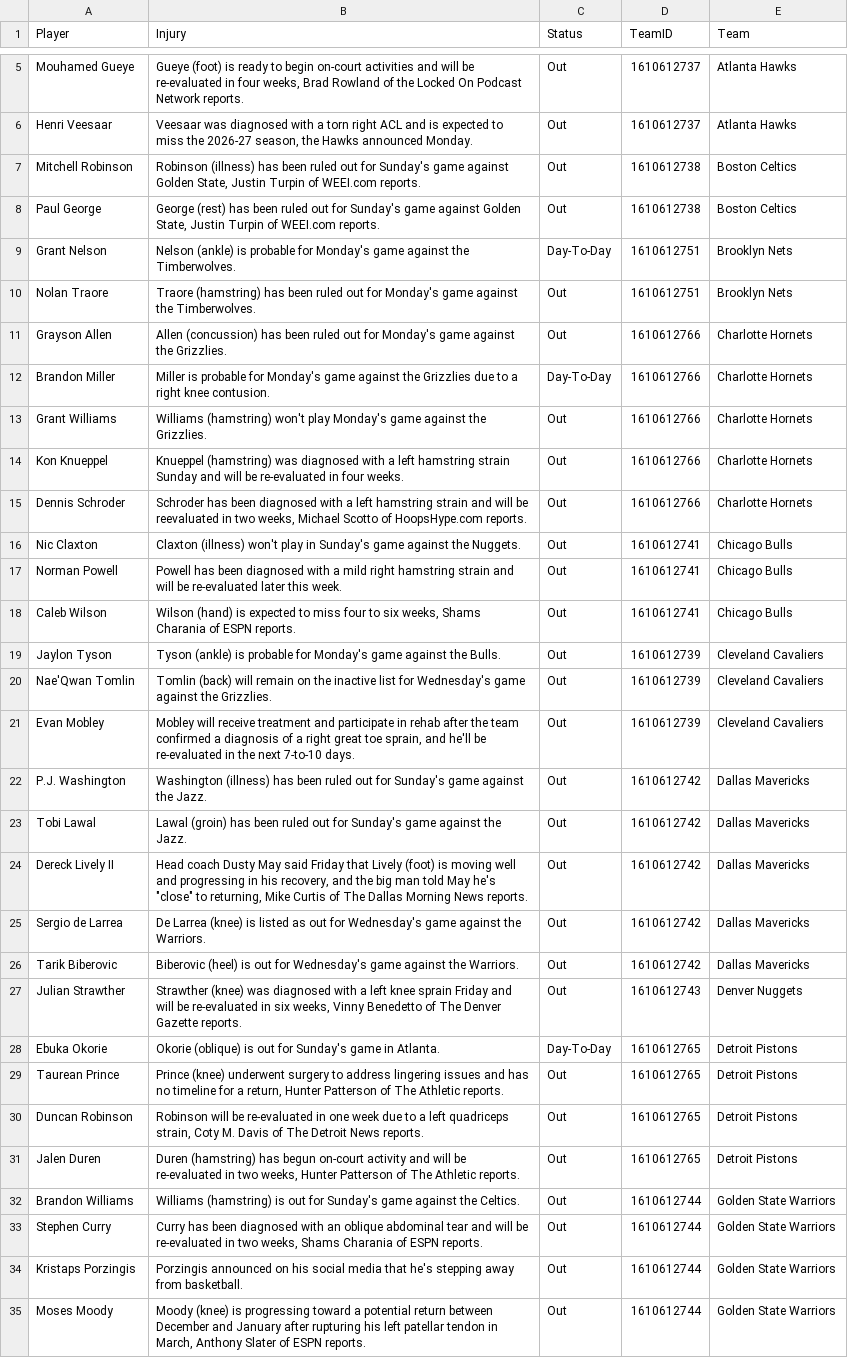
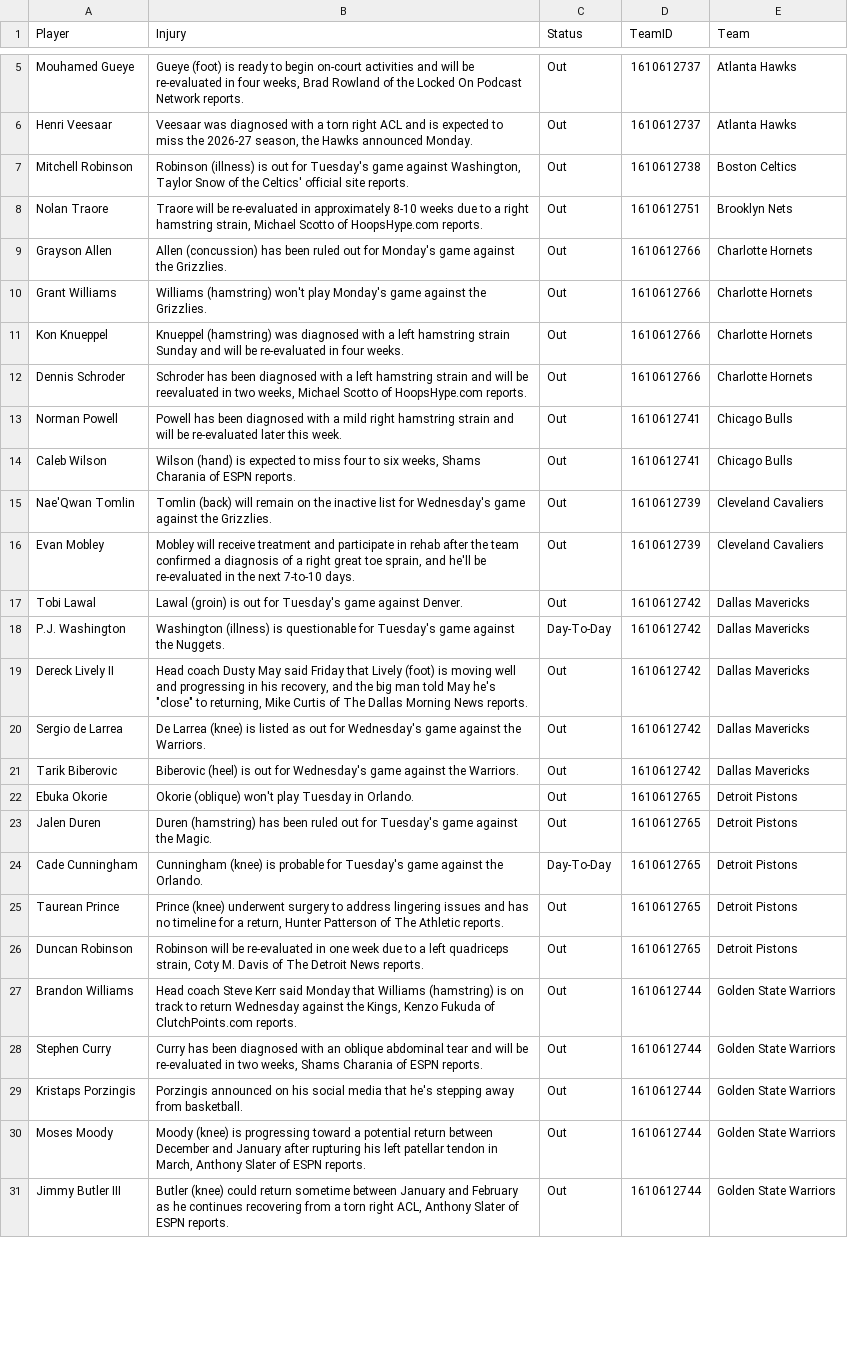
Before and after one commit to Krishna1644/nba-predictor, a CSV file: data/live/injuries.csv, drawn as a sheet; only a part is shown, gaps mark what is left out; the shorter side is filled out with more unchanged rows; the diff covers the shown part only.

```diff
--- a/data/live/injuries.csv
+++ b/data/live/injuries.csv
@@ -6,8 +6,5 @@ Mouhamed Gueye,"Gueye (foot) is ready to begin on-court activities and will be r
 Henri Veesaar,"Veesaar was diagnosed with a torn right ACL and is expected to miss the 2026-27 season, the Hawks announced Monday.",Out,1610612737,Atlanta Hawks
-Mitchell Robinson,"Robinson (illness) has been ruled out for Sunday's game against Golden State, Justin Turpin of WEEI.com reports.",Out,1610612738,Boston Celtics
-Paul George,"George (rest) has been ruled out for Sunday's game against Golden State, Justin Turpin of WEEI.com reports.",Out,1610612738,Boston Celtics
-Grant Nelson,Nelson (ankle) is probable for Monday's game against the Timberwolves.,Day-To-Day,1610612751,Brooklyn Nets
-Nolan Traore,Traore (hamstring) has been ruled out for Monday's game against the Timberwolves.,Out,1610612751,Brooklyn Nets
+Mitchell Robinson,"Robinson (illness) is out for Tuesday's game against Washington, Taylor Snow of the Celtics' official site reports.",Out,1610612738,Boston Celtics
+Nolan Traore,"Traore will be re-evaluated in approximately 8-10 weeks due to a right hamstring strain, Michael Scotto of HoopsHype.com reports.",Out,1610612751,Brooklyn Nets
 Grayson Allen,Allen (concussion) has been ruled out for Monday's game against the Grizzlies.,Out,1610612766,Charlotte Hornets
-Brandon Miller,Miller is probable for Monday's game against the Grizzlies due to a right knee contusion.,Day-To-Day,1610612766,Charlotte Hornets
 Grant Williams,Williams (hamstring) won't play Monday's game against the Grizzlies.,Out,1610612766,Charlotte Hornets
@@ -15,10 +12,8 @@ Kon Knueppel,Knueppel (hamstring) was diagnosed with a left hamstring strain Sun
 Dennis Schroder,"Schroder has been diagnosed with a left hamstring strain and will be reevaluated in two weeks, Michael Scotto of HoopsHype.com reports.",Out,1610612766,Charlotte Hornets
-Nic Claxton,Claxton (illness) won't play in Sunday's game against the Nuggets.,Out,1610612741,Chicago Bulls
 Norman Powell,Powell has been diagnosed with a mild right hamstring strain and will be re-evaluated later this week.,Out,1610612741,Chicago Bulls
 Caleb Wilson,"Wilson (hand) is expected to miss four to six weeks, Shams Charania of ESPN reports.",Out,1610612741,Chicago Bulls
-Jaylon Tyson,Tyson (ankle) is probable for Monday's game against the Bulls.,Out,1610612739,Cleveland Cavaliers
 Nae'Qwan Tomlin,Tomlin (back) will remain on the inactive list for Wednesday's game against the Grizzlies.,Out,1610612739,Cleveland Cavaliers
 Evan Mobley,"Mobley will receive treatment and participate in rehab after the team confirmed a diagnosis of a right great toe sprain, and he'll be re-evaluated in the next 7-to-10 days.",Out,1610612739,Cleveland Cavaliers
-P.J. Washington,Washington (illness) has been ruled out for Sunday's game against the Jazz.,Out,1610612742,Dallas Mavericks
-Tobi Lawal,Lawal (groin) has been ruled out for Sunday's game against the Jazz.,Out,1610612742,Dallas Mavericks
+Tobi Lawal,Lawal (groin) is out for Tuesday's game against Denver.,Out,1610612742,Dallas Mavericks
+P.J. Washington,Washington (illness) is questionable for Tuesday's game against the Nuggets.,Day-To-Day,1610612742,Dallas Mavericks
 Dereck Lively II,"Head coach Dusty May said Friday that Lively (foot) is moving well and progressing in his recovery, and the big man told May he's ""close"" to returning, Mike Curtis of The Dallas Morning News reports.",Out,1610612742,Dallas Mavericks
@@ -26,8 +21,8 @@ Sergio de Larrea,De Larrea (knee) is listed as out for Wednesday's game against
 Tarik Biberovic,Biberovic (heel) is out for Wednesday's game against the Warriors.,Out,1610612742,Dallas Mavericks
-Julian Strawther,"Strawther (knee) was diagnosed with a left knee sprain Friday and will be re-evaluated in six weeks, Vinny Benedetto of The Denver Gazette reports.",Out,1610612743,Denver Nuggets
-Ebuka Okorie,Okorie (oblique) is out for Sunday's game in Atlanta.,Day-To-Day,1610612765,Detroit Pistons
+Ebuka Okorie,Okorie (oblique) won't play Tuesday in Orlando.,Out,1610612765,Detroit Pistons
+Jalen Duren,Duren (hamstring) has been ruled out for Tuesday's game against the Magic.,Out,1610612765,Detroit Pistons
+Cade Cunningham,Cunningham (knee) is probable for Tuesday's game against the Orlando.,Day-To-Day,1610612765,Detroit Pistons
 Taurean Prince,"Prince (knee) underwent surgery to address lingering issues and has no timeline for a return, Hunter Patterson of The Athletic reports.",Out,1610612765,Detroit Pistons
 Duncan Robinson,"Robinson will be re-evaluated in one week due to a left quadriceps strain, Coty M. Davis of The Detroit News reports.",Out,1610612765,Detroit Pistons
-Jalen Duren,"Duren (hamstring) has begun on-court activity and will be re-evaluated in two weeks, Hunter Patterson of The Athletic reports.",Out,1610612765,Detroit Pistons
-Brandon Williams,Williams (hamstring) is out for Sunday's game against the Celtics.,Out,1610612744,Golden State Warriors
+Brandon Williams,"Head coach Steve Kerr said Monday that Williams (hamstring) is on track to return Wednesday against the Kings, Kenzo Fukuda of ClutchPoints.com reports.",Out,1610612744,Golden State Warriors
 Stephen Curry,"Curry has been diagnosed with an oblique abdominal tear and will be re-evaluated in two weeks, Shams Charania of ESPN reports.",Out,1610612744,Golden State Warriors
```
Also changed, not shown: 8 added rows, 16 removed rows and 14 edited cells elsewhere in this file, data/live/final_predictions.csv, data/live/schedule_context.csv, 4 other files.
